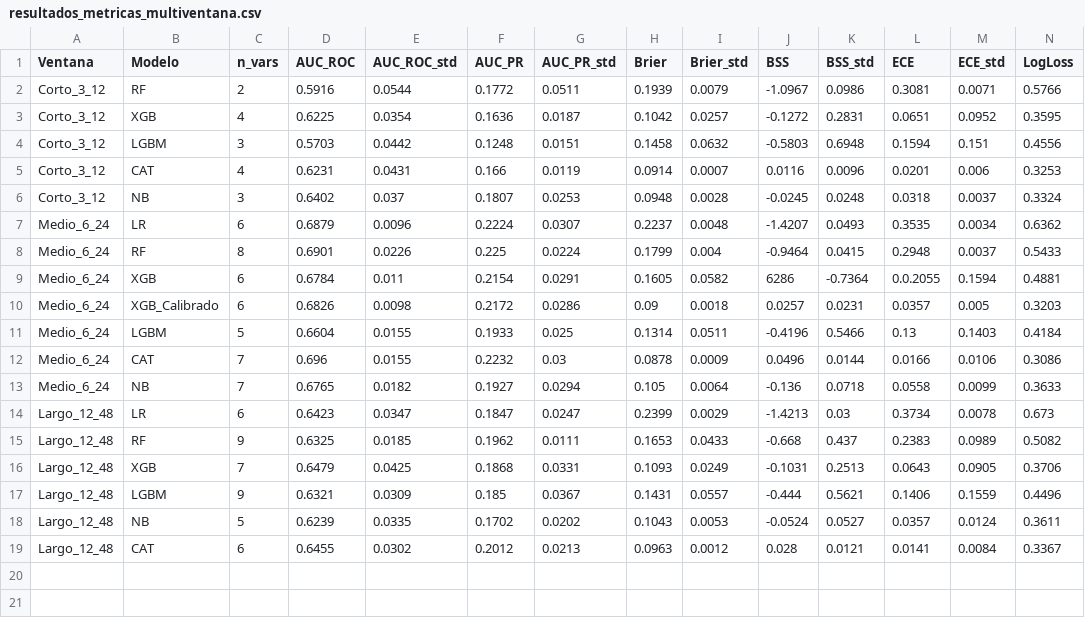
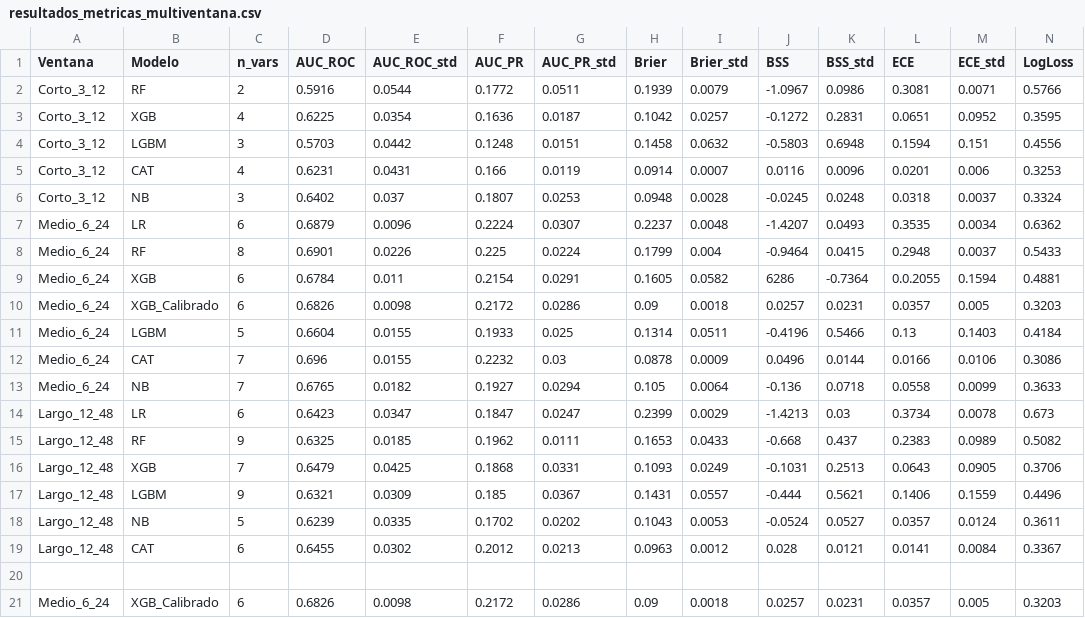
Before and after one commit to DaniMr21/Estimacion-temprana-de-la-necesidad-de-soporte-vasopresor-con-noradrenalina-en-UCI, a CSV file: Pruebas_v4_4/TABLAS/resultados_metricas_multiventana.csv, drawn as a sheet; only a part is shown; rows hold the shown columns only; the diff names each change by its address in the sheet, - before the commit and + after, or states it on an @@ line.

```diff
--- a/Pruebas_v4_4/TABLAS/resultados_metricas_multiventana.csv
+++ b/Pruebas_v4_4/TABLAS/resultados_metricas_multiventana.csv
+row 20: (empty)
+row 21: Medio_6_24 | XGB_Calibrado | 6 | 0.6826 | 0.0098 | 0.2172 | 0.0286 | 0.09 | 0.0018 | 0.0257 | 0.0231 | 0.0357 | 0.005 | 0.3203
```
Also changed, not shown: 21 other files.
